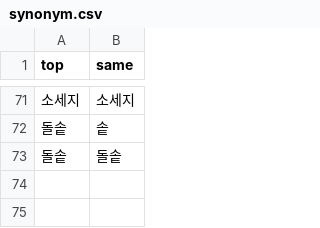
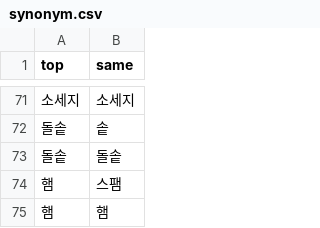
Before and after one commit to jhy6219/cafeteria, a CSV file: data/feature_lab/menu_map/entity/synonym.csv, drawn as a sheet; only a part is shown, gaps mark what is left out.

```diff
--- a/data/feature_lab/menu_map/entity/synonym.csv
+++ b/data/feature_lab/menu_map/entity/synonym.csv
@@ -73 +73,3 @@ top,same
 돌솥,돌솥
+햄,스팸
+햄,햄
```
Also changed, not shown: data/feature_lab/menu_map/entity/group/high_cat.csv, 4 other files.
